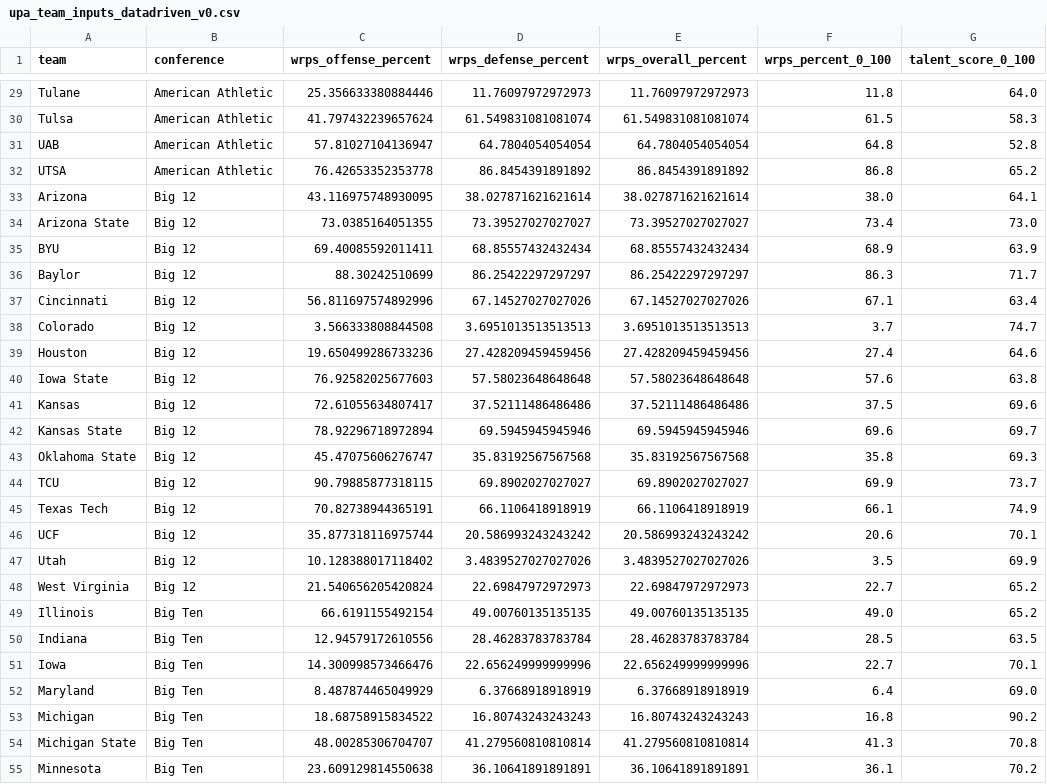
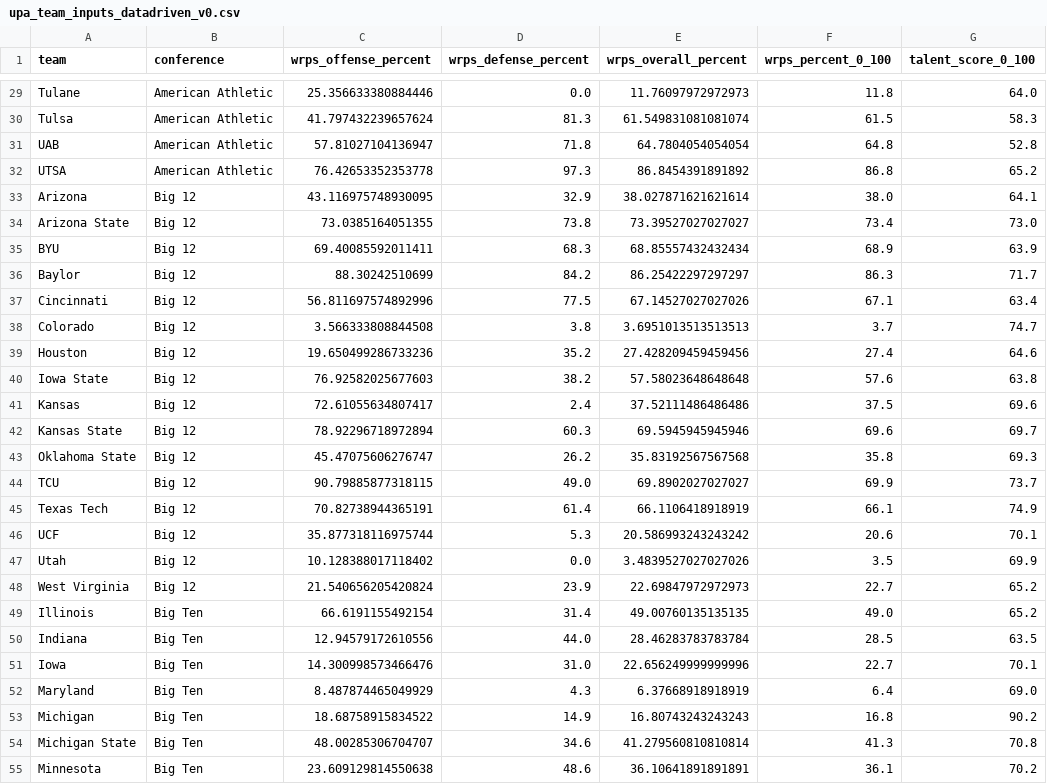
Before and after one commit to coxryan/UnifiedPredictiveAlgorithm, a CSV file: data/upa_team_inputs_datadriven_v0.csv, drawn as a sheet; only a part is shown, gaps mark what is left out; the diff covers the shown part only; the diff names each change by its address in the sheet, - before the commit and + after, or states it on an @@ line.

```diff
--- a/data/upa_team_inputs_datadriven_v0.csv
+++ b/data/upa_team_inputs_datadriven_v0.csv
-D29 (wrps_defense_percent): 11.76097972972973
+D29 (wrps_defense_percent): 0.0
-D30 (wrps_defense_percent): 61.549831081081074
+D30 (wrps_defense_percent): 81.3
-D31 (wrps_defense_percent): 64.7804054054054
+D31 (wrps_defense_percent): 71.8
-D32 (wrps_defense_percent): 86.8454391891892
+D32 (wrps_defense_percent): 97.3
-D33 (wrps_defense_percent): 38.027871621621614
+D33 (wrps_defense_percent): 32.9
-D34 (wrps_defense_percent): 73.39527027027027
+D34 (wrps_defense_percent): 73.8
-D35 (wrps_defense_percent): 68.85557432432434
+D35 (wrps_defense_percent): 68.3
-D36 (wrps_defense_percent): 86.25422297297297
+D36 (wrps_defense_percent): 84.2
-D37 (wrps_defense_percent): 67.14527027027026
+D37 (wrps_defense_percent): 77.5
-D38 (wrps_defense_percent): 3.6951013513513513
+D38 (wrps_defense_percent): 3.8
-D39 (wrps_defense_percent): 27.428209459459456
+D39 (wrps_defense_percent): 35.2
-D40 (wrps_defense_percent): 57.58023648648648
+D40 (wrps_defense_percent): 38.2
-D41 (wrps_defense_percent): 37.52111486486486
+D41 (wrps_defense_percent): 2.4
-D42 (wrps_defense_percent): 69.5945945945946
+D42 (wrps_defense_percent): 60.3
-D43 (wrps_defense_percent): 35.83192567567568
+D43 (wrps_defense_percent): 26.2
-D44 (wrps_defense_percent): 69.8902027027027
+D44 (wrps_defense_percent): 49.0
-D45 (wrps_defense_percent): 66.1106418918919
+D45 (wrps_defense_percent): 61.4
-D46 (wrps_defense_percent): 20.586993243243242
+D46 (wrps_defense_percent): 5.3
-D47 (wrps_defense_percent): 3.4839527027027026
+D47 (wrps_defense_percent): 0.0
-D48 (wrps_defense_percent): 22.69847972972973
+D48 (wrps_defense_percent): 23.9
-D49 (wrps_defense_percent): 49.00760135135135
+D49 (wrps_defense_percent): 31.4
-D50 (wrps_defense_percent): 28.46283783783784
+D50 (wrps_defense_percent): 44.0
-D51 (wrps_defense_percent): 22.656249999999996
+D51 (wrps_defense_percent): 31.0
-D52 (wrps_defense_percent): 6.37668918918919
+D52 (wrps_defense_percent): 4.3
-D53 (wrps_defense_percent): 16.80743243243243
+D53 (wrps_defense_percent): 14.9
-D54 (wrps_defense_percent): 41.279560810810814
+D54 (wrps_defense_percent): 34.6
-D55 (wrps_defense_percent): 36.10641891891891
+D55 (wrps_defense_percent): 48.6
```
Also changed, not shown: 105 edited cells elsewhere in this file, 1 other file.
